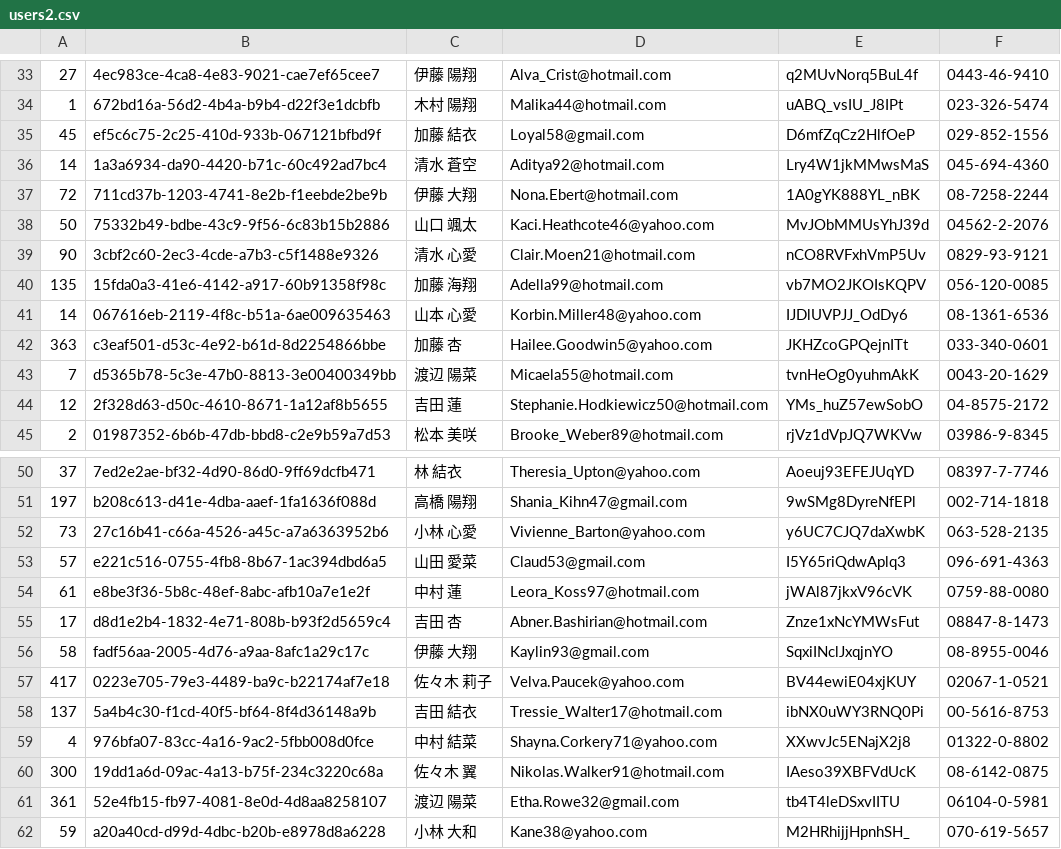
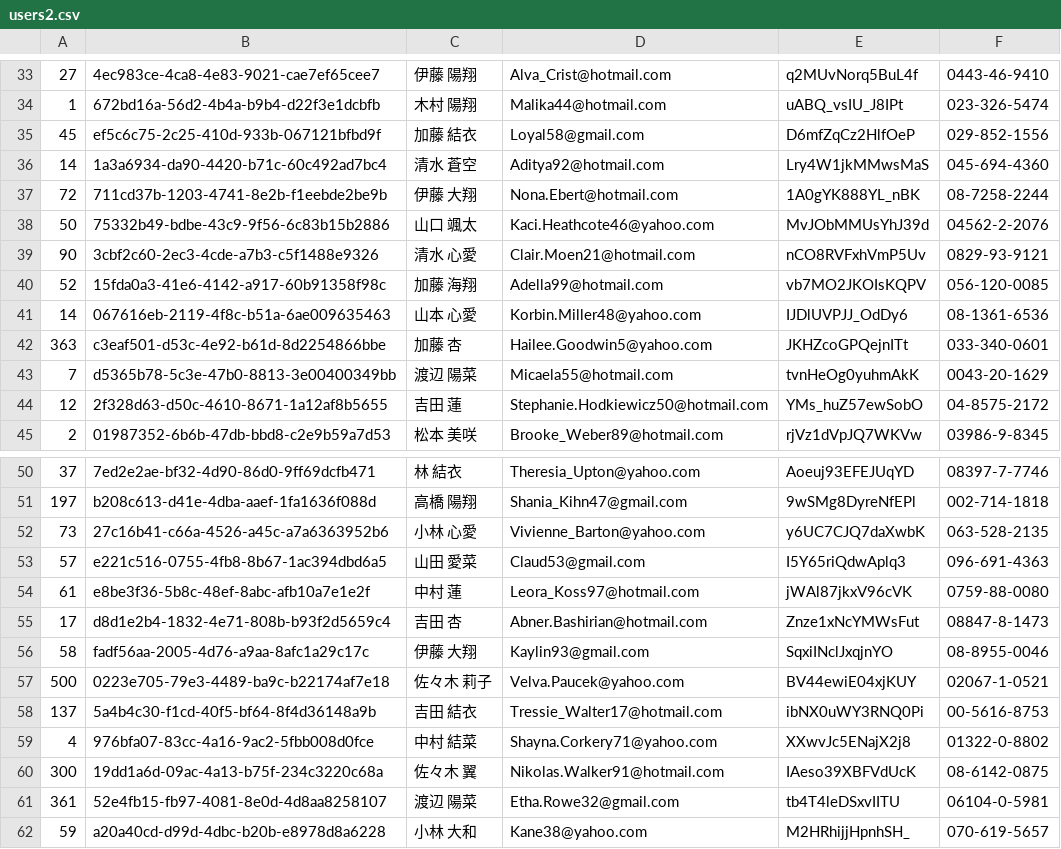
Before and after one commit to mixi-git-challenge/git-challenge-is-order-an-adding, a CSV file: users2.csv, drawn as a sheet; only a part is shown, gaps mark what is left out.

```diff
--- a/users2.csv
+++ b/users2.csv
@@ -39,3 +39,3 @@
 90,3cbf2c60-2ec3-4cde-a7b3-c5f1488e9326,清水 心愛,Clair.Moen21@hotmail.com,nCO8RVFxhVmP5Uv,0829-93-9121
-135,15fda0a3-41e6-4142-a917-60b91358f98c,加藤 海翔,Adella99@hotmail.com,vb7MO2JKOIsKQPV,056-120-0085
+52,15fda0a3-41e6-4142-a917-60b91358f98c,加藤 海翔,Adella99@hotmail.com,vb7MO2JKOIsKQPV,056-120-0085
 14,067616eb-2119-4f8c-b51a-6ae009635463,山本 心愛,Korbin.Miller48@yahoo.com,IJDlUVPJJ_OdDy6,08-1361-6536
@@ -56,3 +56,3 @@
 58,fadf56aa-2005-4d76-a9aa-8afc1a29c17c,伊藤 大翔,Kaylin93@gmail.com,SqxiINclJxqjnYO,08-8955-0046
-417,0223e705-79e3-4489-ba9c-b22174af7e18,佐々木 莉子,Velva.Paucek@yahoo.com,BV44ewiE04xjKUY,02067-1-0521
+500,0223e705-79e3-4489-ba9c-b22174af7e18,佐々木 莉子,Velva.Paucek@yahoo.com,BV44ewiE04xjKUY,02067-1-0521
 137,5a4b4c30-f1cd-40f5-bf64-8f4d36148a9b,吉田 結衣,Tressie_Walter17@hotmail.com,ibNX0uWY3RNQ0Pi,00-5616-8753
```
Also changed, not shown: users1.csv, users3.csv.
